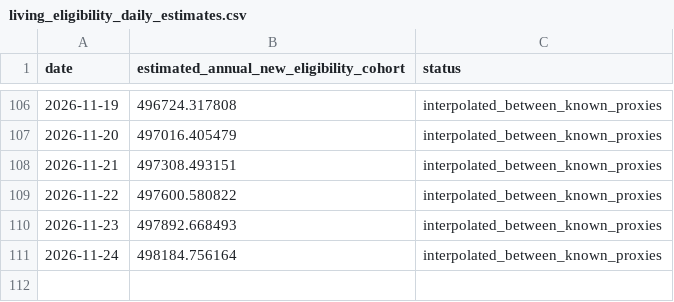
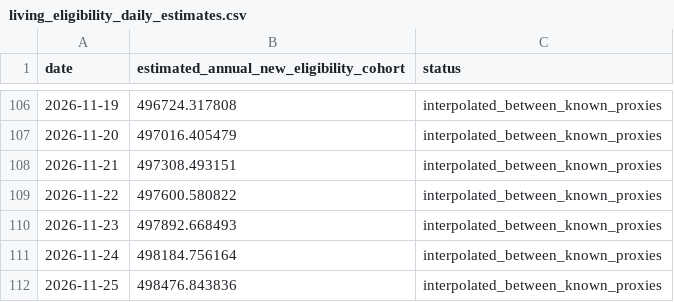
Before and after one commit to templestats/church-stats, a CSV file: temple_attendance_output/living_eligibility_daily_estimates.csv, drawn as a sheet; only a part is shown, gaps mark what is left out; the diff names each change by its address in the sheet, - before the commit and + after, or states it on an @@ line.

```diff
--- a/temple_attendance_output/living_eligibility_daily_estimates.csv
+++ b/temple_attendance_output/living_eligibility_daily_estimates.csv
+row 112: 2026-11-25 | 498476.843836 | interpolated_between_known_proxies
```
Also changed, not shown: temple_attendance_output/datawrapper_countries.csv, temple_attendance_output/datawrapper_us.csv, 8 other files.
